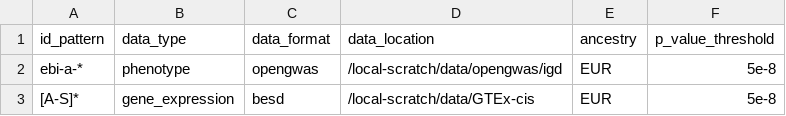
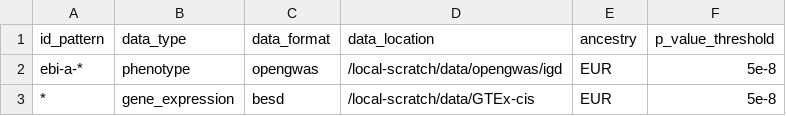
Before and after one commit to MRCIEU/genotype-phenotype-map, a CSV file: pipeline_steps/data/study_list.csv, drawn as a sheet.

```diff
--- a/pipeline_steps/data/study_list.csv
+++ b/pipeline_steps/data/study_list.csv
@@ -2,2 +2,2 @@ id_pattern,data_type,data_format,data_location,ancestry,p_value_threshold
 ebi-a-*,phenotype,opengwas,/local-scratch/data/opengwas/igd,EUR,5e-8
-[A-S]*,gene_expression,besd,/local-scratch/data/GTEx-cis,EUR,5e-8
+*,gene_expression,besd,/local-scratch/data/GTEx-cis,EUR,5e-8
```
Also changed, not shown: 3 other files.
